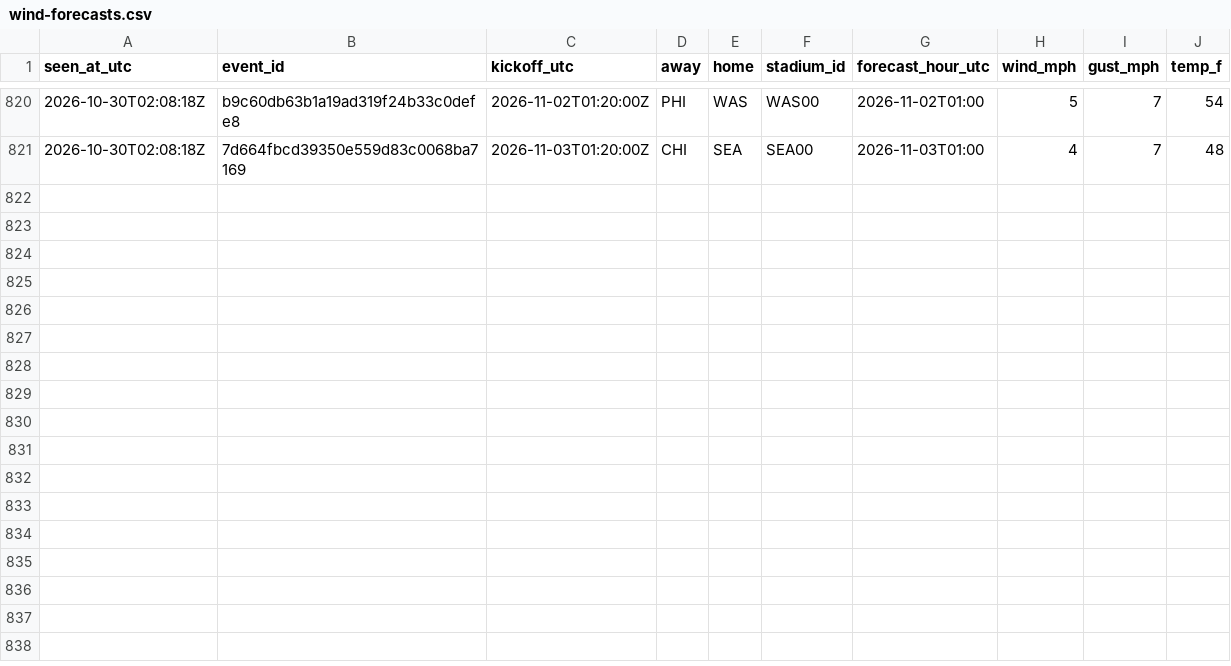
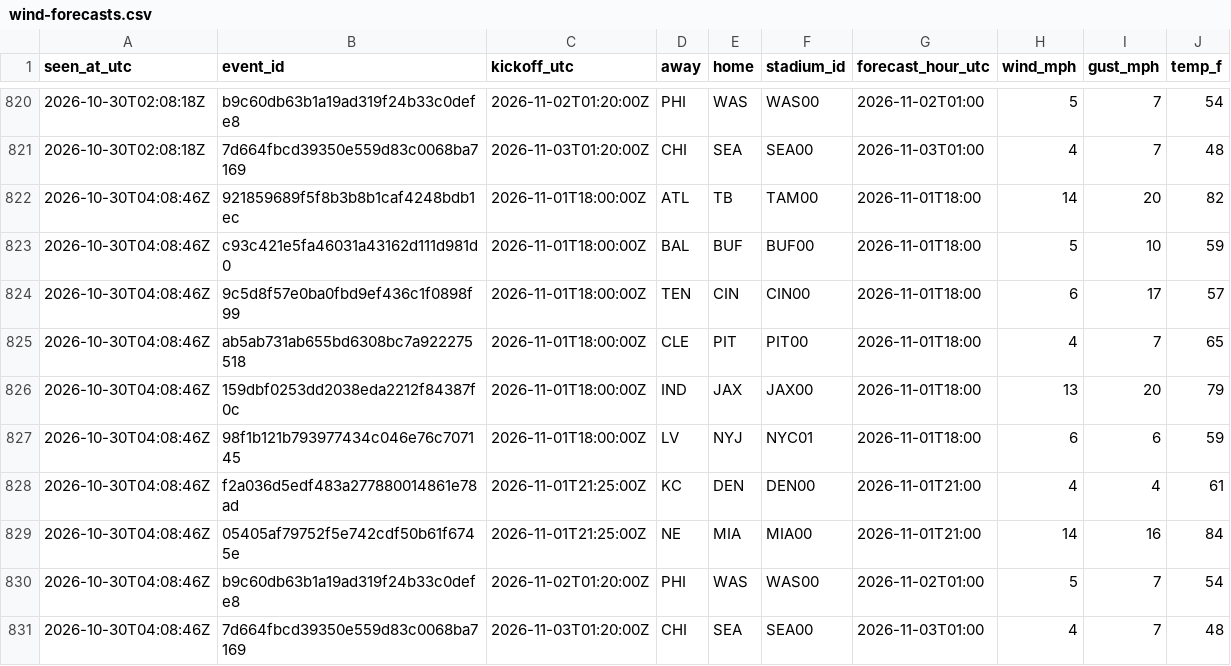
Before and after one commit to James72766/nfl-47-tracker, a CSV file: data/wind-forecasts.csv, drawn as a sheet; only a part is shown, gaps mark what is left out.

```diff
--- a/data/wind-forecasts.csv
+++ b/data/wind-forecasts.csv
@@ -821 +821,11 @@ seen_at_utc,event_id,kickoff_utc,away,home,stadium_id,forecast_hour_utc,wind_mph
 2026-10-30T02:08:18Z,7d664fbcd39350e559d83c0068ba7169,2026-11-03T01:20:00Z,CHI,SEA,SEA00,2026-11-03T01:00,4,7,48
+2026-10-30T04:08:46Z,921859689f5f8b3b8b1caf4248bdb1ec,2026-11-01T18:00:00Z,ATL,TB,TAM00,2026-11-01T18:00,14,20,82
+2026-10-30T04:08:46Z,c93c421e5fa46031a43162d111d981d0,2026-11-01T18:00:00Z,BAL,BUF,BUF00,2026-11-01T18:00,5,10,59
+2026-10-30T04:08:46Z,9c5d8f57e0ba0fbd9ef436c1f0898f99,2026-11-01T18:00:00Z,TEN,CIN,CIN00,2026-11-01T18:00,6,17,57
+2026-10-30T04:08:46Z,ab5ab731ab655bd6308bc7a922275518,2026-11-01T18:00:00Z,CLE,PIT,PIT00,2026-11-01T18:00,4,7,65
+2026-10-30T04:08:46Z,159dbf0253dd2038eda2212f84387f0c,2026-11-01T18:00:00Z,IND,JAX,JAX00,2026-11-01T18:00,13,20,79
+2026-10-30T04:08:46Z,98f1b121b793977434c046e76c707145,2026-11-01T18:00:00Z,LV,NYJ,NYC01,2026-11-01T18:00,6,6,59
+2026-10-30T04:08:46Z,f2a036d5edf483a277880014861e78ad,2026-11-01T21:25:00Z,KC,DEN,DEN00,2026-11-01T21:00,4,4,61
+2026-10-30T04:08:46Z,05405af79752f5e742cdf50b61f6745e,2026-11-01T21:25:00Z,NE,MIA,MIA00,2026-11-01T21:00,14,16,84
+2026-10-30T04:08:46Z,b9c60db63b1a19ad319f24b33c0defe8,2026-11-02T01:20:00Z,PHI,WAS,WAS00,2026-11-02T01:00,5,7,54
+2026-10-30T04:08:46Z,7d664fbcd39350e559d83c0068ba7169,2026-11-03T01:20:00Z,CHI,SEA,SEA00,2026-11-03T01:00,4,7,48
```
Also changed, not shown: data/betmgm-lines.csv, data/research-flags.csv, 1 other file.
